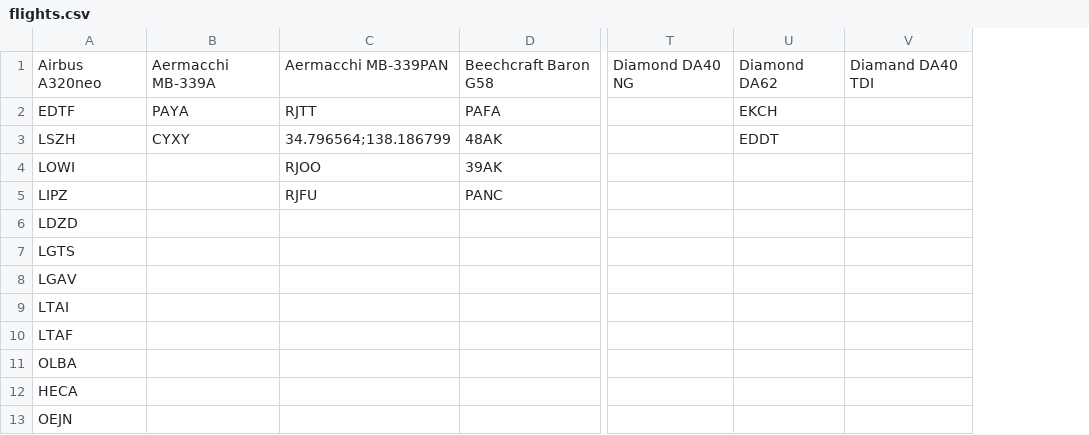
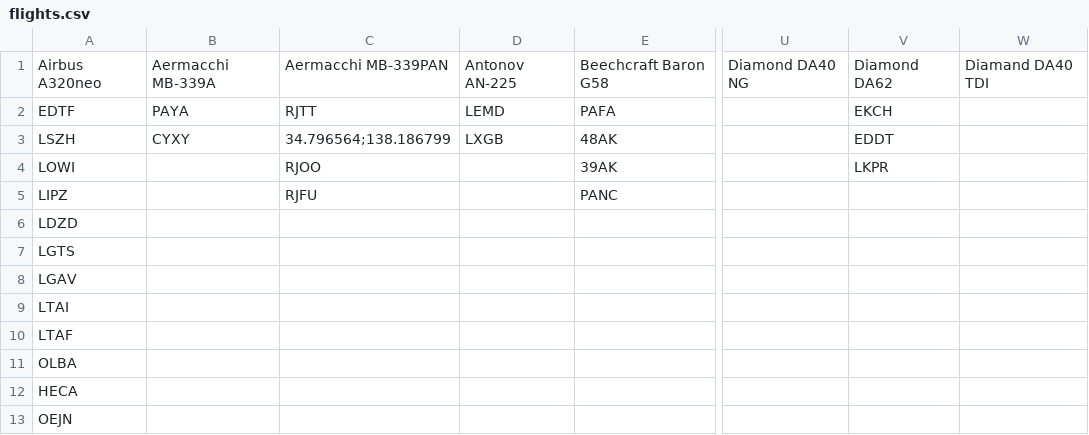
Before and after one commit to johannesmols/flight-tracker, a CSV file: data/flights.csv, drawn as a sheet; only a part is shown, gaps mark what is left out; addresses are those after the commit; the diff names each change by its address in the sheet, - before the commit and + after, or states it on an @@ line.

Commit message:
Updated flight data

```diff
--- a/data/flights.csv
+++ b/data/flights.csv
+column D, rows 1-3: Antonov AN-225 | LEMD | LXGB
-V4: (empty)
+V4: LKPR
```
